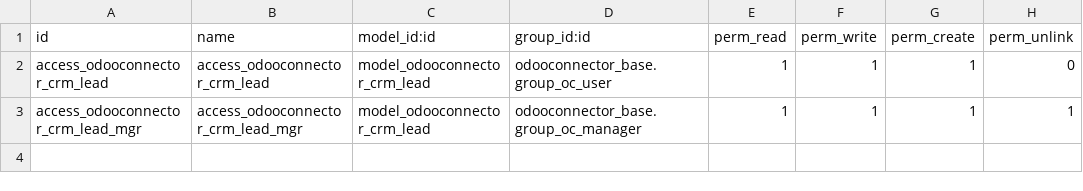
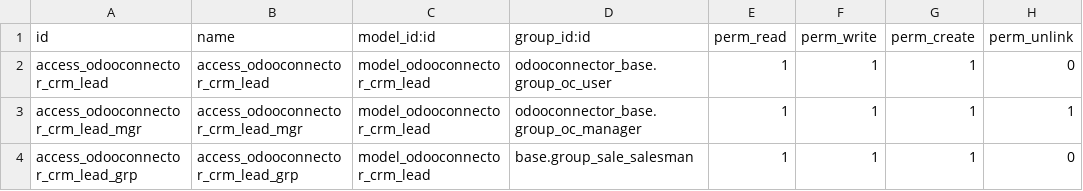
Before and after one commit to simplifysolutions/connector-odoo2odoo, a CSV file: odooconnector_crm/security/ir.model.access.csv, drawn as a sheet.

Commit message:
access rights fixes refs #1344

```diff
--- a/odooconnector_crm/security/ir.model.access.csv
+++ b/odooconnector_crm/security/ir.model.access.csv
@@ -3 +3,2 @@ access_odooconnector_crm_lead,access_odooconnector_crm_lead,model_odooconnector_
 access_odooconnector_crm_lead_mgr,access_odooconnector_crm_lead_mgr,model_odooconnector_crm_lead,odooconnector_base.group_oc_manager,1,1,1,1
+access_odooconnector_crm_lead_grp,access_odooconnector_crm_lead_grp,model_odooconnector_crm_lead,base.group_sale_salesman,1,1,1,0
```
